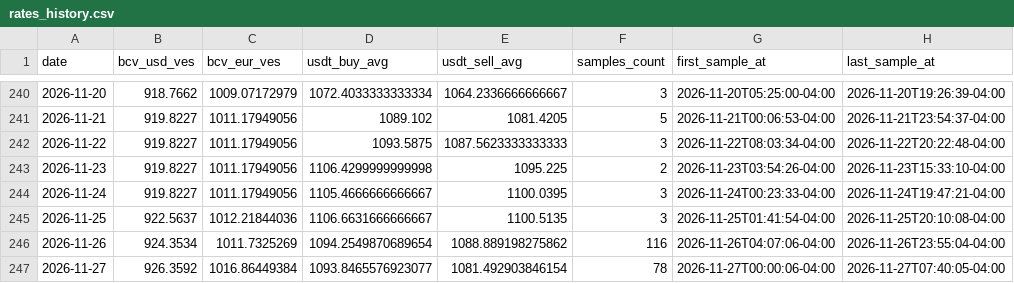
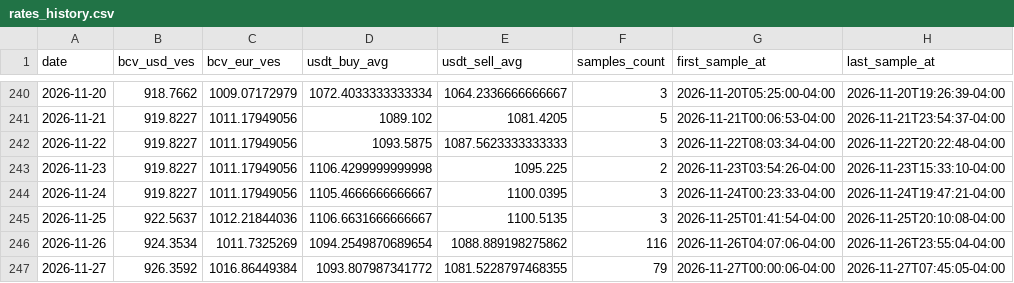
Before and after one commit to vhurdaneta/trmnl-bcv-usdt, a CSV file: data/rates_history.csv, drawn as a sheet; only a part is shown, gaps mark what is left out.

```diff
--- a/data/rates_history.csv
+++ b/data/rates_history.csv
@@ -246,2 +246,2 @@ date,bcv_usd_ves,bcv_eur_ves,usdt_buy_avg,usdt_sell_avg,samples_count,first_samp
 2026-11-26,924.3534,1011.7325269,1094.2549870689654,1088.889198275862,116,2026-11-26T04:07:06-04:00,2026-11-26T23:55:04-04:00
-2026-11-27,926.3592,1016.86449384,1093.8465576923077,1081.492903846154,78,2026-11-27T00:00:06-04:00,2026-11-27T07:40:05-04:00
+2026-11-27,926.3592,1016.86449384,1093.807987341772,1081.5228797468355,79,2026-11-27T00:00:06-04:00,2026-11-27T07:45:05-04:00
```
Also changed, not shown: data/binance_samples.csv, 1 other file.
